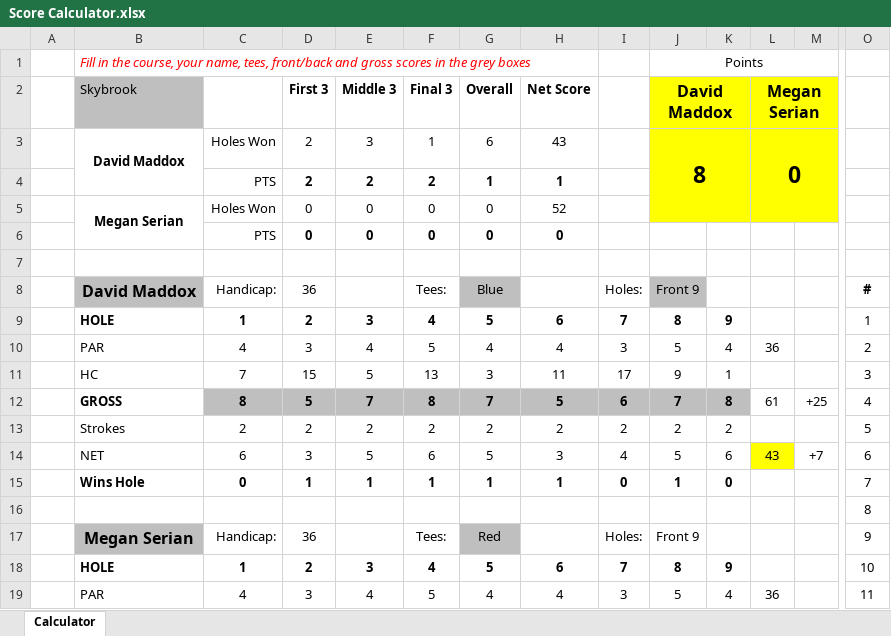
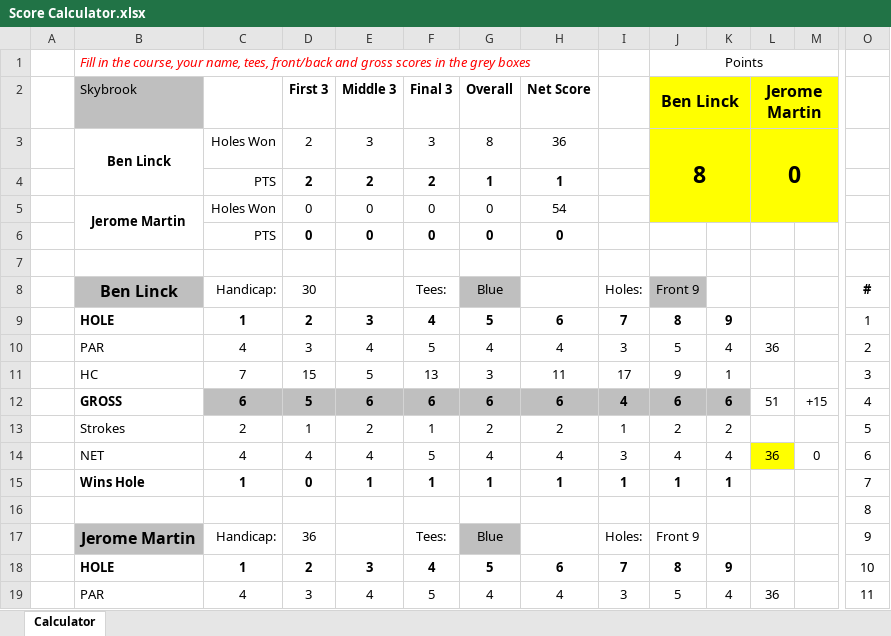
Before and after one commit to iSuite-LLC/charlotte-golf-league, an Excel workbook: Score Calculator.xlsx, sheet Calculator, drawn as a sheet; only a part is shown, gaps mark what is left out; values as stored, in another font and other column widths than the file's, no borders; conditional formats not drawn; removed rows and columns are numbered as before the commit, all else as after; rows hold the shown columns only; the diff covers the shown part only; the diff names each change by its address in the sheet, - before the commit and + after, or states it on an @@ line.

```diff
--- a/Score Calculator.xlsx (sheet Calculator)
+++ b/Score Calculator.xlsx (sheet Calculator)
-J2: David Maddox
+J2: Ben Linck
-L2: Megan Serian
+L2: Jerome Martin
-B3: David Maddox
+B3: Ben Linck
-F3: 1
+F3: 3
-G3: 6
+G3: 8
-H3: 43
+H3: 36
-B5: Megan Serian
+B5: Jerome Martin
-H5: 52
+H5: 54
-B8: David Maddox
+B8: Ben Linck
-D8: 36
+D8: 30
-C12: 8
+C12: 6
-E12: 7
+E12: 6
-F12: 8
+F12: 6
-G12: 7
+G12: 6
-H12: 5
+H12: 6
-I12: 6
+I12: 4
-J12: 7
+J12: 6
-K12: 8
+K12: 6
-L12: 61
+L12: 51
-M12: +25
+M12: +15
-D13: 2
+D13: 1
-F13: 2
+F13: 1
-I13: 2
+I13: 1
-row 14:  | NET | 6 | 3 | 5 | 6 | 5 | 3 | 4 | 5 | 6 | 43 | +7 | 6
+row 14:  | NET | 4 | 4 | 4 | 5 | 4 | 4 | 3 | 4 | 4 | 36 | 0 | 6
-C15: 0
+C15: 1
-D15: 1
+D15: 0
-I15: 0
+I15: 1
-K15: 0
+K15: 1
-B17: Megan Serian
+B17: Jerome Martin
-G17: Red
+G17: Blue
```
Also changed, not shown: 12 edited cells elsewhere in this sheet, 2026 IMI Golf League.xlsx, Scores/Scores.xlsx, 2 other files.
